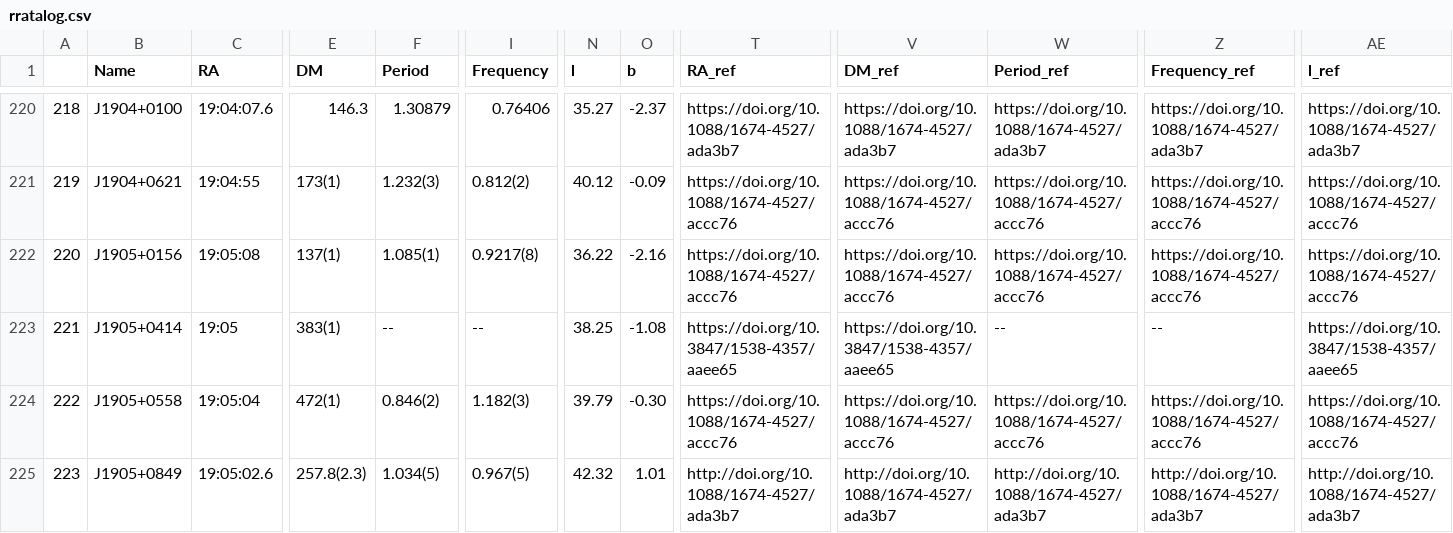
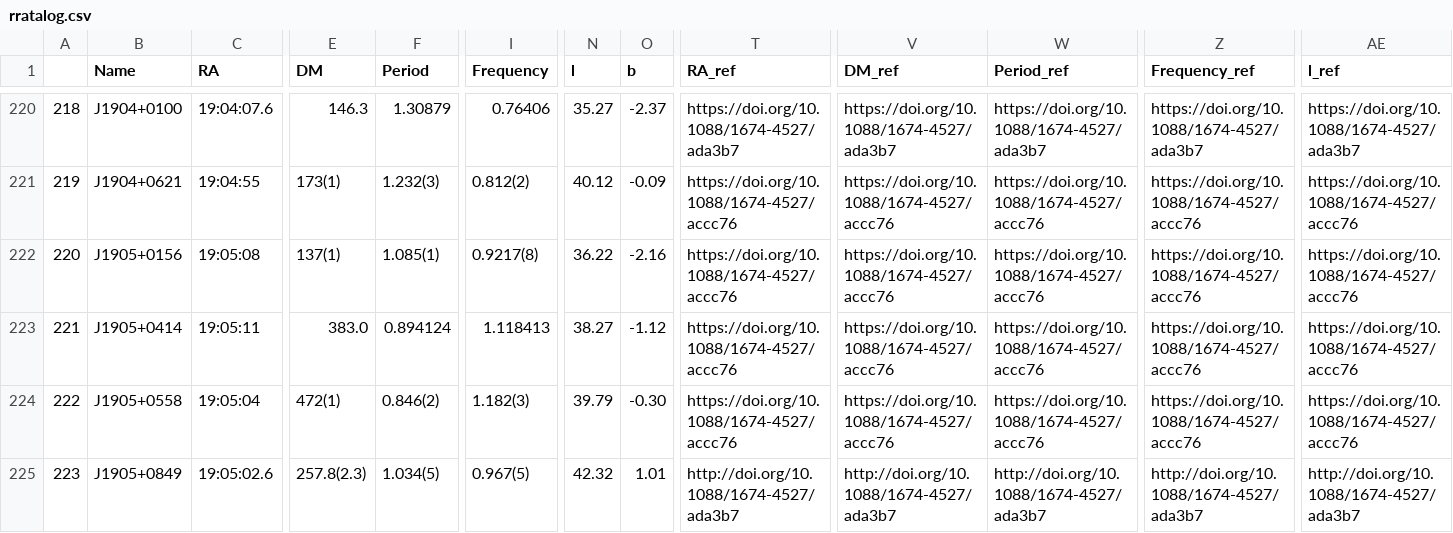
Before and after one commit to rratalog/rratalog, a CSV file: rratalog.csv, drawn as a sheet; only a part is shown, gaps mark what is left out; the diff names each change by its address in the sheet, - before the commit and + after, or states it on an @@ line.

```diff
--- a/rratalog.csv
+++ b/rratalog.csv
-C223 (RA): 19:05
+C223 (RA): 19:05:11
-E223 (DM): 383(1)
+E223 (DM): 383.0
-F223 (Period): --
+F223 (Period): 0.894124
-I223 (Frequency): --
+I223 (Frequency): 1.118413
-N223 (l): 38.25
+N223 (l): 38.27
-O223 (b): -1.08
+O223 (b): -1.12
-T223 (RA_ref): https://doi.org/10.3847/1538-4357/aaee65
+T223 (RA_ref): https://doi.org/10.1088/1674-4527/accc76
-V223 (DM_ref): https://doi.org/10.3847/1538-4357/aaee65
+V223 (DM_ref): https://doi.org/10.1088/1674-4527/accc76
-W223 (Period_ref): --
+W223 (Period_ref): https://doi.org/10.1088/1674-4527/accc76
-Z223 (Frequency_ref): --
+Z223 (Frequency_ref): https://doi.org/10.1088/1674-4527/accc76
-AE223 (l_ref): https://doi.org/10.3847/1538-4357/aaee65
+AE223 (l_ref): https://doi.org/10.1088/1674-4527/accc76
```
Also changed, not shown: rratalog2.csv, 2 other files.
